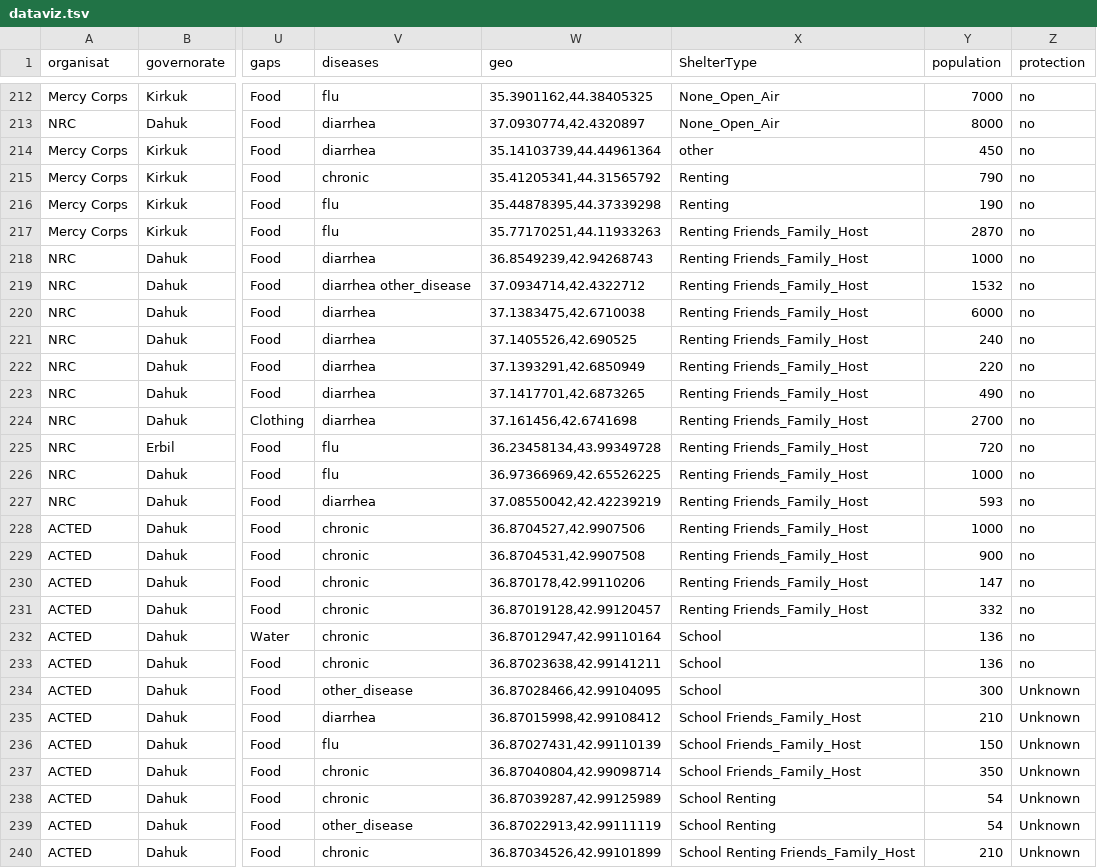
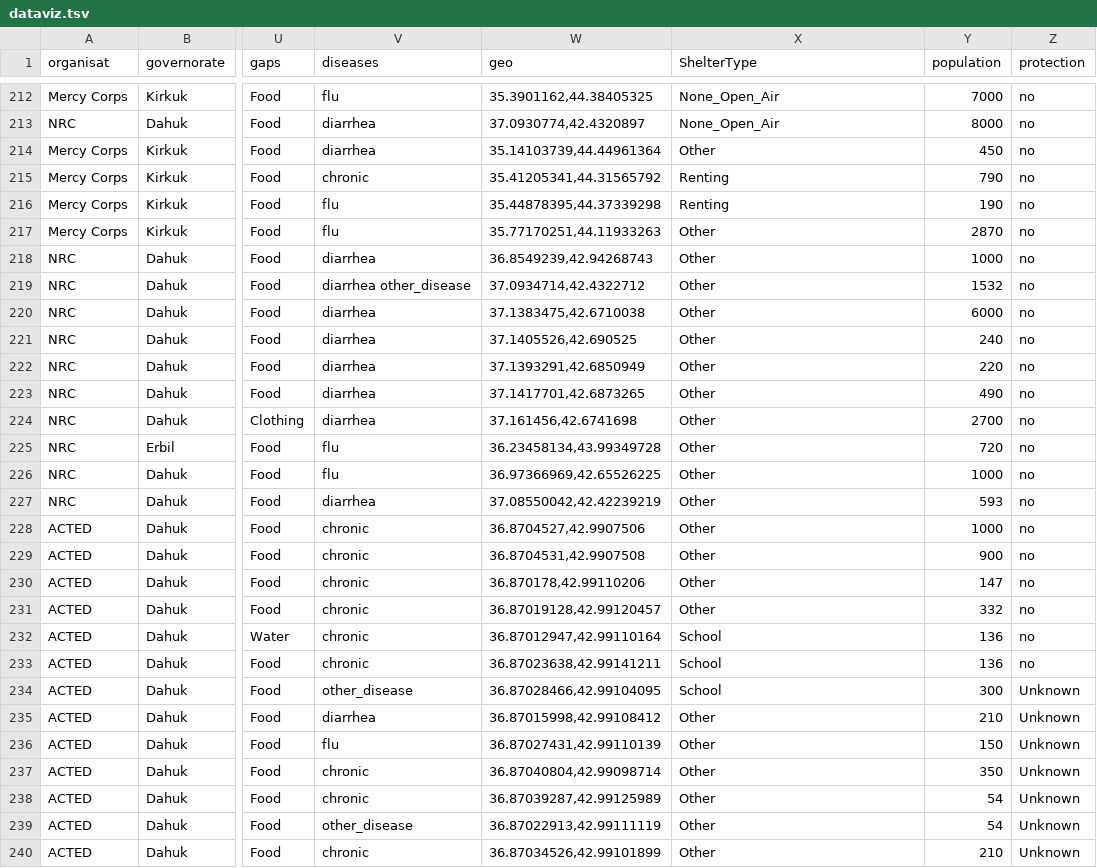
Before and after one commit to REACHIraq/RRM, a TSV file: data/dataviz.tsv, drawn as a sheet; only a part is shown, gaps mark what is left out; the diff covers the shown part only; the diff names each change by its address in the sheet, - before the commit and + after, or states it on an @@ line.

```diff
--- a/data/dataviz.tsv
+++ b/data/dataviz.tsv
-X214 (ShelterType): other
+X214 (ShelterType): Other
-X217:X231 (ShelterType): Renting Friends_Family_Host
+X217:X231 (ShelterType): Other
-X235:X237 (ShelterType): School Friends_Family_Host
+X235:X237 (ShelterType): Other
-X238:X239 (ShelterType): School Renting
+X238:X239 (ShelterType): Other
-X240 (ShelterType): School Renting Friends_Family_Host
+X240 (ShelterType): Other
```
Also changed, not shown: 133 edited cells elsewhere in this file, 1 other file.
